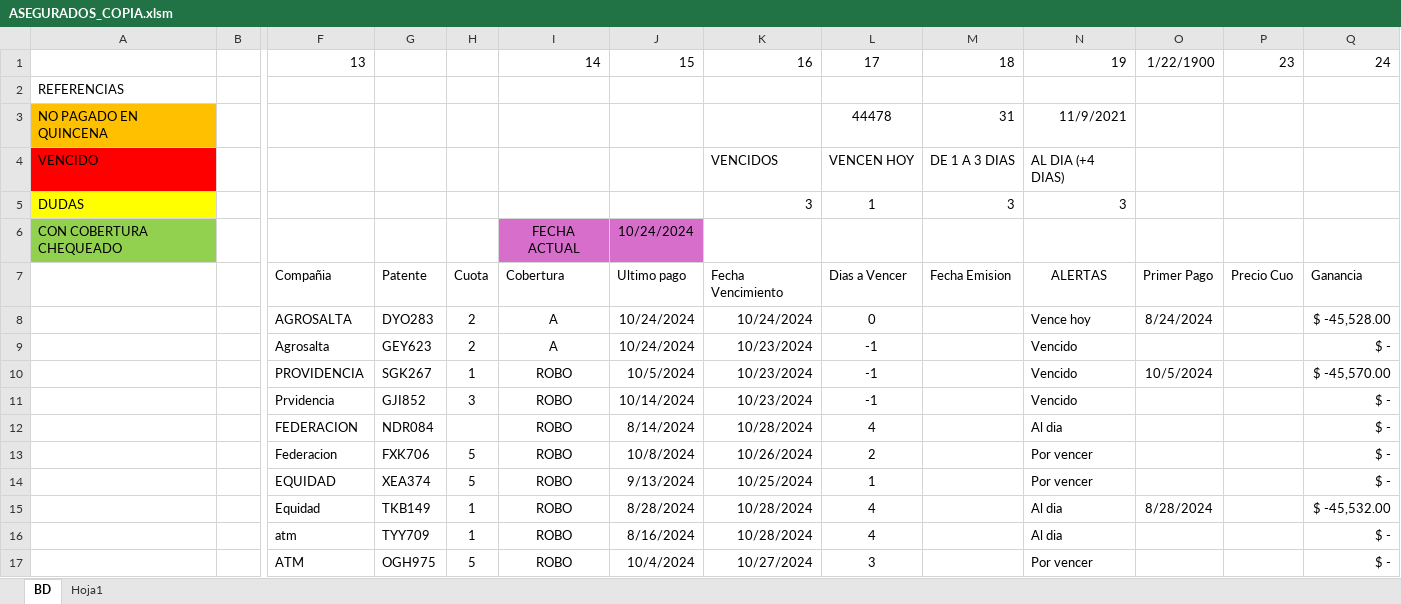
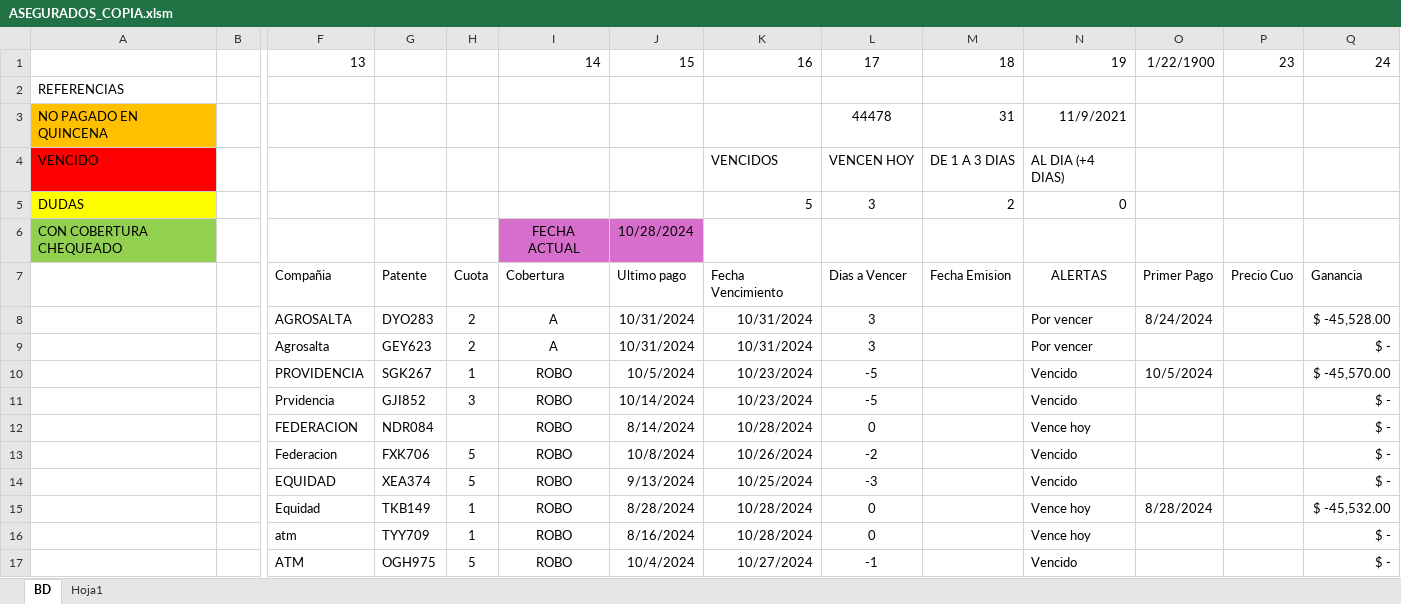
Before and after one commit to DamiOfi/ProyectOfi, an Excel workbook: ASEGURADOS_COPIA.xlsm, sheet BD, drawn as a sheet; only a part is shown, gaps mark what is left out; values as stored, in another font and other column widths than the file's, no borders; conditional formats and table styles not drawn; removed rows and columns are numbered as before the commit, all else as after; rows hold the shown columns only; the diff names each change by its address in the sheet, - before the commit and + after, or states it on an @@ line.

```diff
--- a/ASEGURADOS_COPIA.xlsm (sheet BD)
+++ b/ASEGURADOS_COPIA.xlsm (sheet BD)
-row 5: DUDAS |  |  |  |  |  |  | 3 | 1 | 3 | 3
+row 5: DUDAS |  |  |  |  |  |  | 5 | 3 | 2 | 0
-J6: 10/24/2024
+J6: 10/28/2024
-J8:J9: 10/24/2024
+J8:J9: 10/31/2024
-K8: 10/24/2024
+K8: 10/31/2024
-L8: 0
+L8: 3
-N8: Vence hoy
+N8: Por vencer
-K9: 10/23/2024
+K9: 10/31/2024
-L9: -1
+L9: 3
-N9: Vencido
+N9: Por vencer
-L10:L11: -1
+L10:L11: -5
-L12: 4
+L12: 0
-N12: Al dia
+N12: Vence hoy
-L13: 2
+L13: -2
-N13:N14: Por vencer
+N13:N14: Vencido
-L14: 1
+L14: -3
-L15:L16: 4
+L15:L16: 0
-N15:N16: Al dia
+N15:N16: Vence hoy
-L17: 3
+L17: -1
-N17: Por vencer
+N17: Vencido
```
Also changed, not shown: 1 other file.
